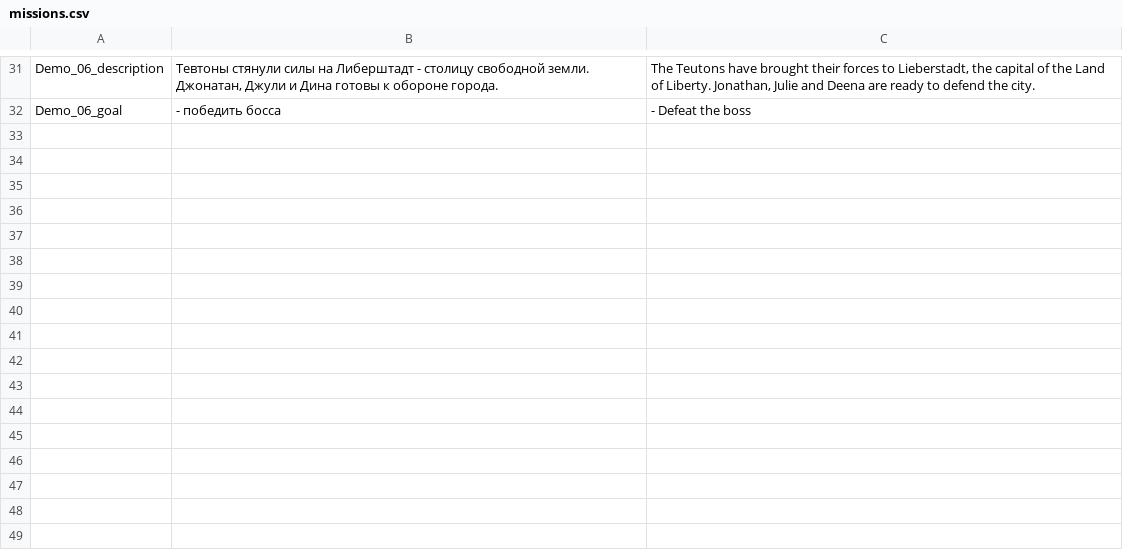
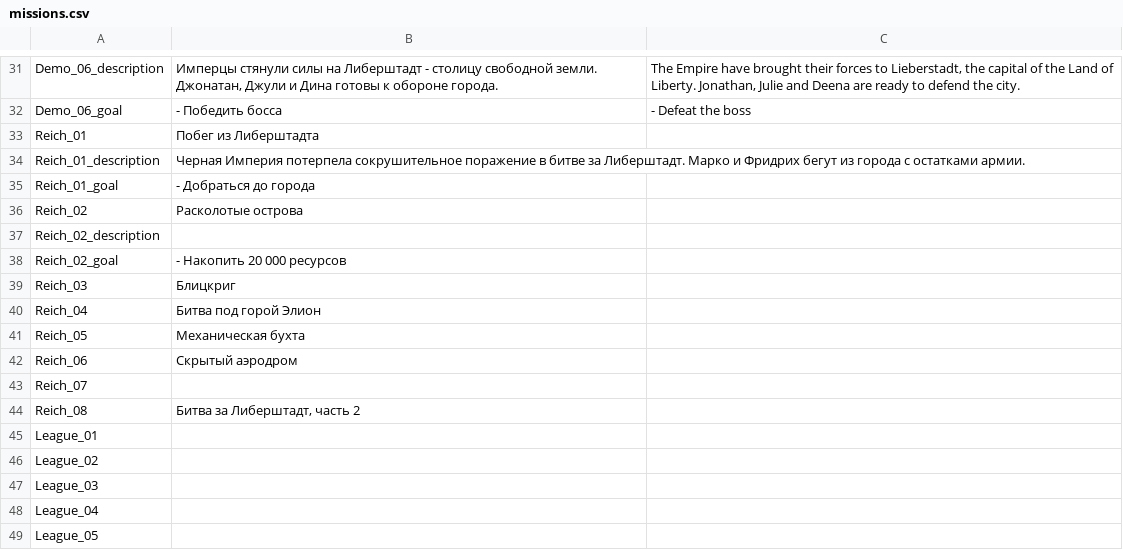
Before and after one commit to Fimorrr/Unit-and-CO-editor, a CSV file: upgrade_names/missions.csv, drawn as a sheet; only a part is shown, gaps mark what is left out; the diff covers the shown part only; the diff names each change by its address in the sheet, - before the commit and + after, or states it on an @@ line.

```diff
--- a/upgrade_names/missions.csv
+++ b/upgrade_names/missions.csv
-B31: Тевтоны стянули силы…
+B31: Имперцы стянули силы…
-C31: The Teutons have brought…
+C31: The Empire have brought…
-B32: - победить босса
+B32: - Победить босса
+row 33: Reich_01 | Побег из Либерштадта
+row 34: Reich_01_description | Черная Империя потерпела сокрушительное поражение в битве за Либерштадт. Марко и Фридрих бегут из города с остатками армии.
+row 35: Reich_01_goal | - Добраться до города
+row 36: Reich_02 | Расколотые острова
+row 37: Reich_02_description
+row 38: Reich_02_goal | - Накопить 20 000 ресурсов
+row 39: Reich_03 | Блицкриг
+row 40: Reich_04 | Битва под горой Элион
+row 41: Reich_05 | Механическая бухта
+row 42: Reich_06 | Скрытый аэродром
+row 43: Reich_07
+row 44: Reich_08 | Битва за Либерштадт, часть 2
+row 45: League_01
+row 46: League_02
+row 47: League_03
+row 48: League_04
+row 49: League_05
```
Also changed, not shown: 26 edited cells elsewhere in this file, upgrade_names/upg_names.csv, 9 other files.
